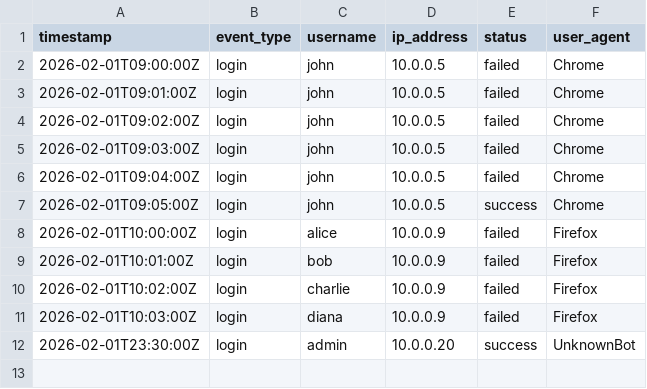
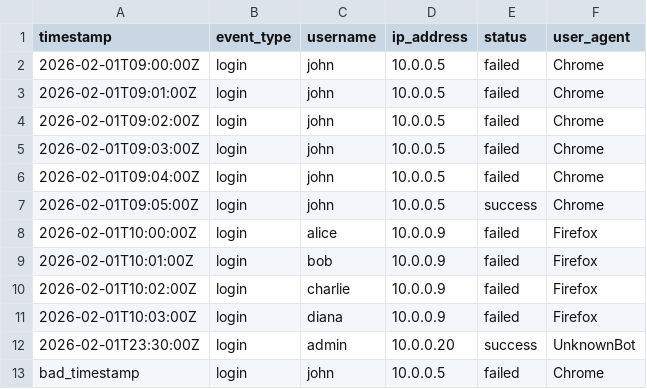
Before and after one commit to J0hn316/security-log-analyzer, a CSV file: sample_logs/login_events.csv, drawn as a sheet.

Commit message:
Add CSV log parsing functionality and define LogEvent model
- Implemented CSV log parsing in parser.py, including handling malformed rows.
- Introduced LogEvent data class in models.py to represent log entries.
- Updated main.py to utilize the new parsing logic and display parsed results.
- Added sample log entries with a malformed timestamp for testing.

```diff
--- a/sample_logs/login_events.csv
+++ b/sample_logs/login_events.csv
@@ -12 +12,2 @@ timestamp,event_type,username,ip_address,status,user_agent
 2026-02-01T23:30:00Z,login,admin,10.0.0.20,success,UnknownBot
+bad_timestamp,login,john,10.0.0.5,failed,Chrome
```
Also changed, not shown: 3 other files.
